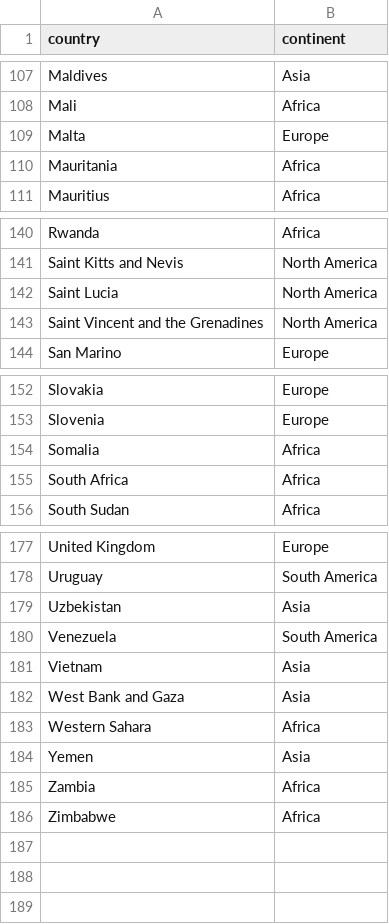
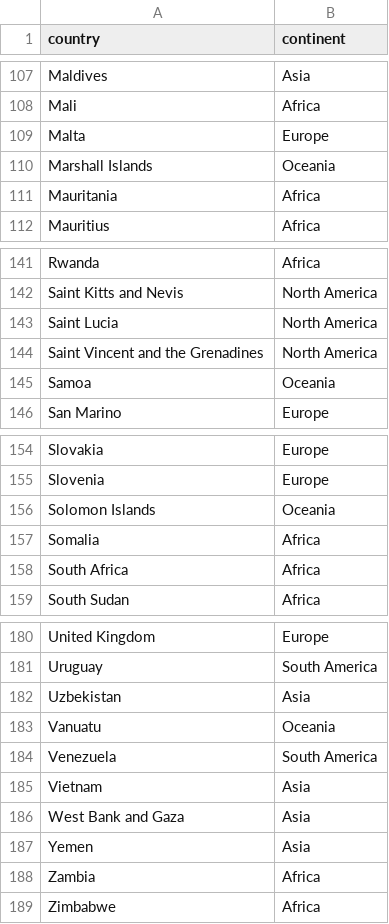
Before and after one commit to mmareimorsy/covid_19_analysis, a CSV file: data/continents.csv, drawn as a sheet; only a part is shown, gaps mark what is left out.

```diff
--- a/data/continents.csv
+++ b/data/continents.csv
@@ -109,2 +109,3 @@ Mali,Africa
 Malta,Europe
+Marshall Islands,Oceania
 Mauritania,Africa
@@ -143,2 +144,3 @@ Saint Lucia,North America
 Saint Vincent and the Grenadines,North America
+Samoa,Oceania
 San Marino,Europe
@@ -153,2 +155,3 @@ Slovakia,Europe
 Slovenia,Europe
+Solomon Islands,Oceania
 Somalia,Africa
@@ -179,2 +182,3 @@ Uruguay,South America
 Uzbekistan,Asia
+Vanuatu,Oceania
 Venezuela,South America
@@ -182,3 +186,2 @@ Vietnam,Asia
 West Bank and Gaza,Asia
-Western Sahara,Africa
 Yemen,Asia
```
Also changed, not shown: 10 other files.
